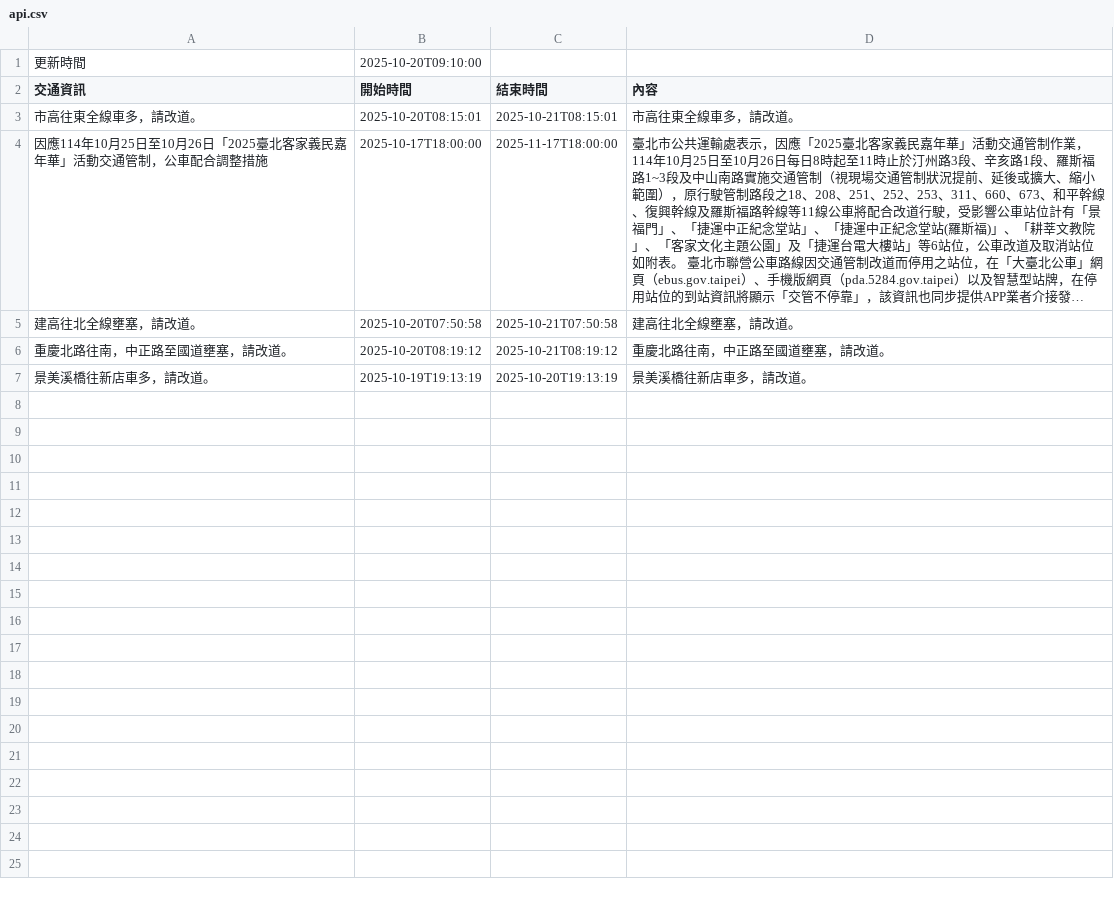
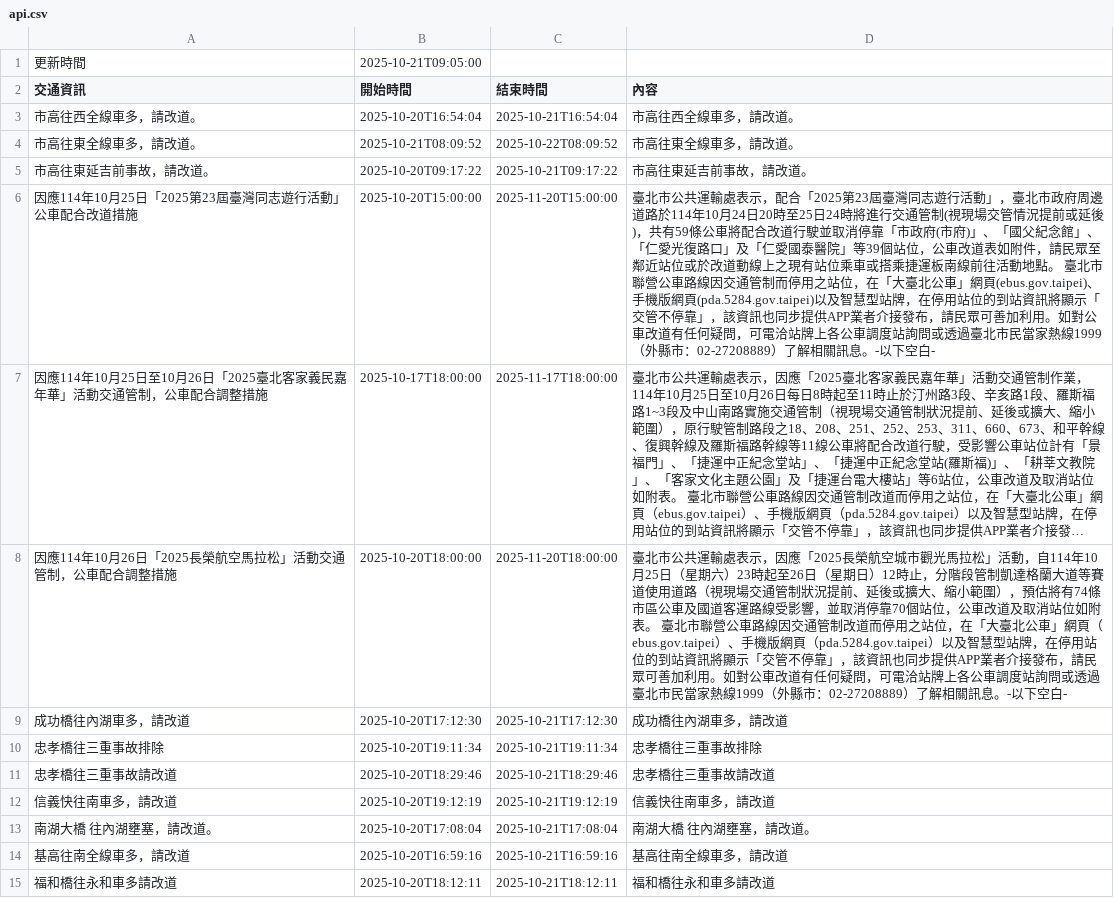
Before and after one commit to Brian-Su-tech/Open_Flatform_Mid, a CSV file: api.csv, drawn as a sheet; long unchanged cells end in …; removed rows and columns are numbered as before the commit, all else as after; the diff names each change by its address in the sheet, - before the commit and + after, or states it on an @@ line.

Commit message:
daily crawl

```diff
--- a/api.csv
+++ b/api.csv
-B1 (開始時間): 2025-10-20T09:10:00
+B1 (開始時間): 2025-10-21T09:05:00
+row 3: 市高往西全線車多，請改道。 | 2025-10-20T16:54:04 | 2025-10-21T16:54:04 | 市高往西全線車多，請改道。
-B4 (開始時間): 2025-10-20T08:15:01
+B4 (開始時間): 2025-10-21T08:09:52
-C4 (結束時間): 2025-10-21T08:15:01
+C4 (結束時間): 2025-10-22T08:09:52
+row 5: 市高往東延吉前事故，請改道。 | 2025-10-20T09:17:22 | 2025-10-21T09:17:22 | 市高往東延吉前事故，請改道。
+row 6: 因應114年10月25日「2025第23屆臺灣同志遊行活動」公車配合改道措施 | 2025-10-20T15:00:00 | 2025-11-20T15:00:00 | 臺北市公共運輸處表示，配合「2025第23屆臺灣同志遊行活動」，臺北市政府周邊道路於114年10月24日20時至25日24時將進行交通管制(視現場交管情況提前或延後)，共有59條公車將配合改道行駛並取消停靠「市政府(市府)」、「國父紀念館」、「仁愛光復路口」及「仁愛國泰醫院」等39個站位，公車改道表如附件，請民眾至鄰近站位或於改道動線上之現有站位乘車或搭乘捷運板南線前往活動地點。 臺北市聯營公車路線因交通管制而停用之站位，在「大臺北公車」網頁(ebus.gov.taipei)、手機版網頁(pda.5284.gov.taipei)以及智慧型站牌，在停用站位的到站資訊將顯示「交管不停靠」，該資訊也同步提供APP業者介接發布，請民眾可善加利用。如對公車改道有任何疑問，可電洽站牌上各公車調度站詢問或透過臺北市民當家熱線1999（外縣市：02-27208889）了解相關訊息。-以下空白-
-row 5: 建高往北全線壅塞，請改道。 | 2025-10-20T07:50:58 | 2025-10-21T07:50:58 | 建高往北全線壅塞，請改道。
-row 6: 重慶北路往南，中正路至國道壅塞，請改道。 | 2025-10-20T08:19:12 | 2025-10-21T08:19:12 | 重慶北路往南，中正路至國道壅塞，請改道。
-row 7: 景美溪橋往新店車多，請改道。 | 2025-10-19T19:13:19 | 2025-10-20T19:13:19 | 景美溪橋往新店車多，請改道。
+row 8: 因應114年10月26日「2025長榮航空馬拉松」活動交通管制，公車配合調整措施 | 2025-10-20T18:00:00 | 2025-11-20T18:00:00 | 臺北市公共運輸處表示，因應「2025長榮航空城市觀光馬拉松」活動，自114年10月25日（星期六）23時起至26日（星期日）12時止，分階段管制凱達格蘭大道等賽道使用道路（視現場交通管制狀況提前、延後或擴大、縮小範圍），預估將有74條市區公車及國道客運路線受影響，並取消停靠70個站位，公車改道及取消站位如附表。 臺北市聯營公車路線因交通管制改道而停用之站位，在「大臺北公車」網頁（ebus.gov.taipei）、手機版網頁（pda.5284.gov.taipei）以及智慧型站牌，在停用站位的到站資訊將顯示「交管不停靠」，該資訊也同步提供APP業者介接發布，請民眾可善加利用。如對公車改道有任何疑問，可電洽站牌上各公車調度站詢問或透過臺北市民當家熱線1999（外縣市：02-27208889）了解相關訊息。-以下空白-
+row 9: 成功橋往內湖車多，請改道 | 2025-10-20T17:12:30 | 2025-10-21T17:12:30 | 成功橋往內湖車多，請改道
+row 10: 忠孝橋往三重事故排除 | 2025-10-20T19:11:34 | 2025-10-21T19:11:34 | 忠孝橋往三重事故排除
+row 11: 忠孝橋往三重事故請改道 | 2025-10-20T18:29:46 | 2025-10-21T18:29:46 | 忠孝橋往三重事故請改道
+row 12: 信義快往南車多，請改道 | 2025-10-20T19:12:19 | 2025-10-21T19:12:19 | 信義快往南車多，請改道
+row 13: 南湖大橋 往內湖壅塞，請改道。 | 2025-10-20T17:08:04 | 2025-10-21T17:08:04 | 南湖大橋 往內湖壅塞，請改道。
+row 14: 基高往南全線車多，請改道 | 2025-10-20T16:59:16 | 2025-10-21T16:59:16 | 基高往南全線車多，請改道
+row 15: 福和橋往永和車多請改道 | 2025-10-20T18:12:11 | 2025-10-21T18:12:11 | 福和橋往永和車多請改道
```
